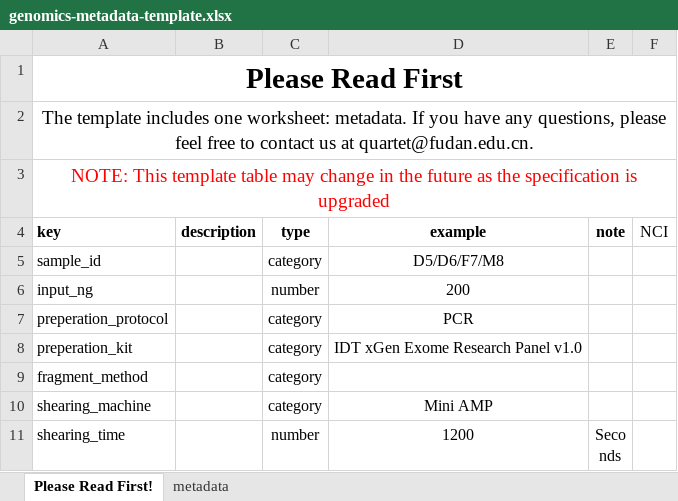
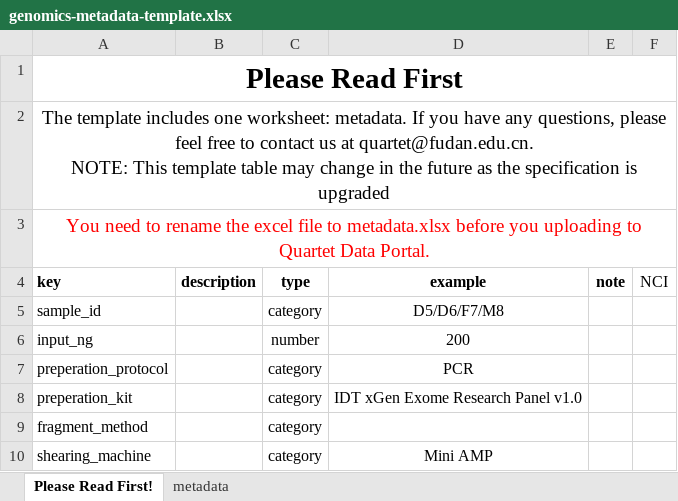
Before and after one commit to chinese-quartet/quartet-studio, an Excel workbook: public/metadata-templates/genomics-metadata-template.xlsx, sheet Please Read First!, drawn as a sheet; only a part is shown; the shorter side is filled out with more unchanged rows; values as stored, in another font and other column widths than the file's, no borders; ↵ is a line break in a cell; the diff names each change by its address in the sheet, - before the commit and + after, or states it on an @@ line.

Commit message:
Improve ui and metadata template for uploading data.

```diff
--- a/public/metadata-templates/genomics-metadata-template.xlsx (sheet Please Read First!)
+++ b/public/metadata-templates/genomics-metadata-template.xlsx (sheet Please Read First!)
-A2 (key): …at quartet@fudan.edu.cn.
+A2 (key): …at quartet@fudan.edu.cn. ↵ NOTE: This template table may change in the future as the specification is upgraded
-A3 (key): NOTE: This template table may change in the future as the specification is upgraded
+A3 (key): You need to rename the excel file to metadata.xlsx before you uploading to Quartet Data Portal.
```
Also changed, not shown: 3 other files.
